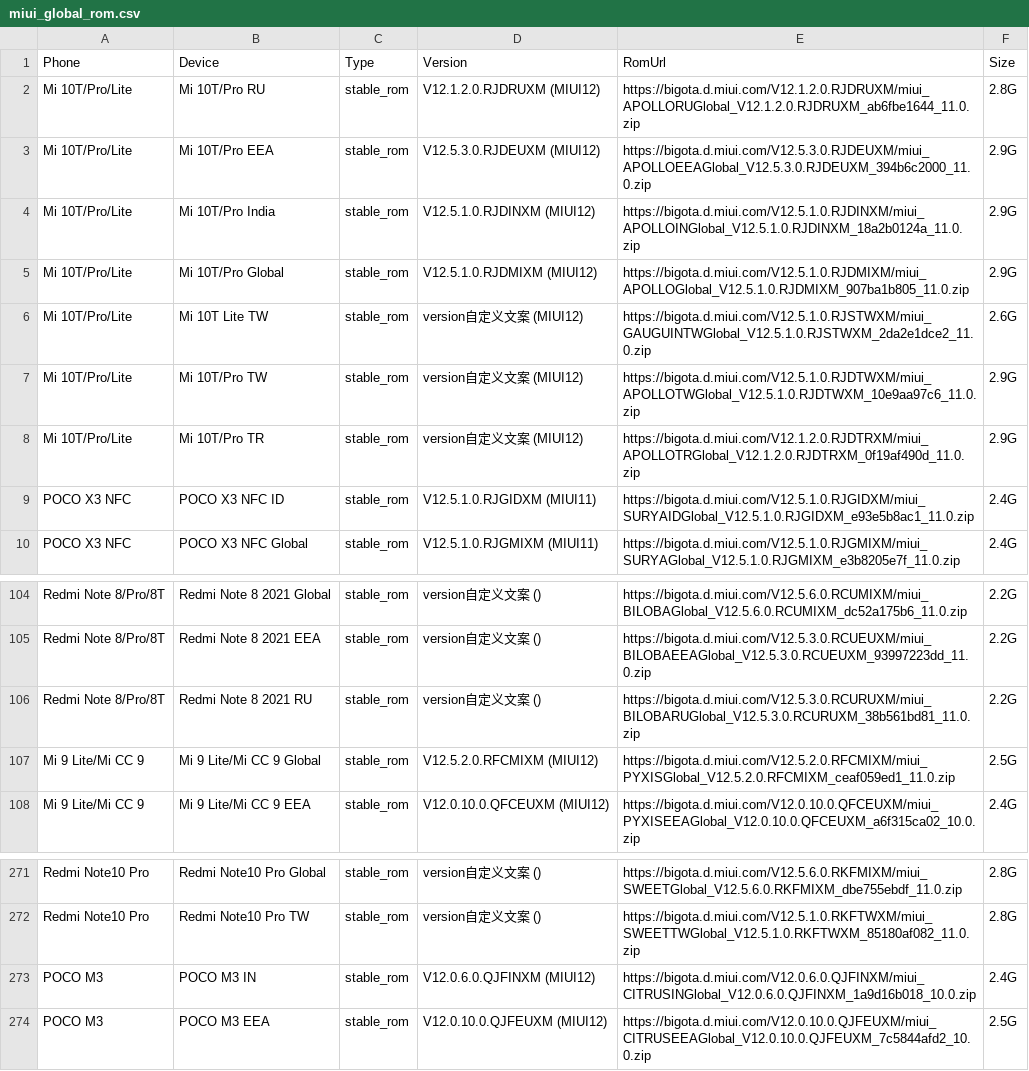
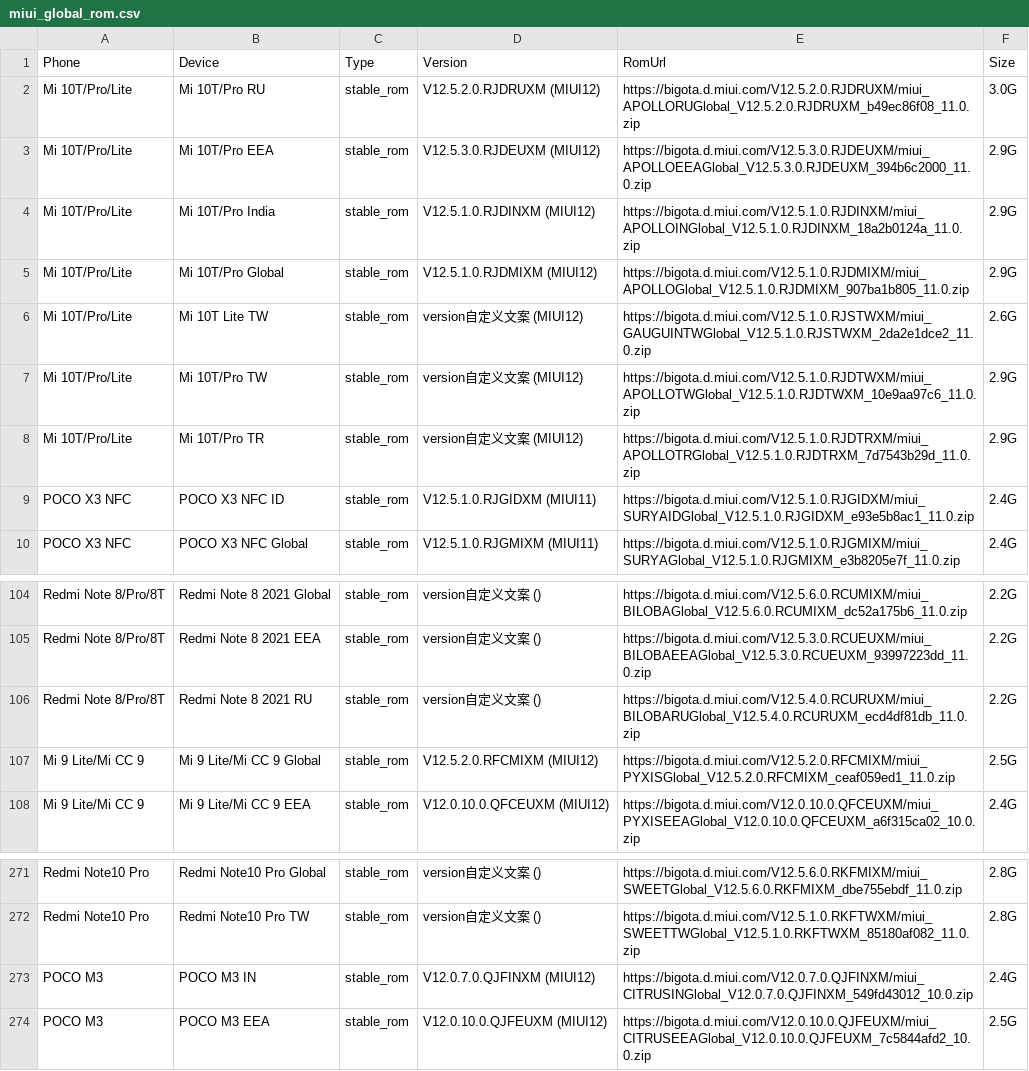
Before and after one commit to wuxianlin/get_android_data, a CSV file: data/miui_global_rom.csv, drawn as a sheet; only a part is shown, gaps mark what is left out.

```diff
--- a/data/miui_global_rom.csv
+++ b/data/miui_global_rom.csv
@@ -1,3 +1,3 @@
 Phone,Device,Type,Version,RomUrl,Size
-Mi 10T/Pro/Lite,Mi 10T/Pro RU,stable_rom,V12.1.2.0.RJDRUXM (MIUI12),https://bigota.d.miui.com/V12.1.2.0.RJDRUXM/miui_APOLLORUGlobal_V12.1.2.0.RJDRUXM_ab6fbe1644_11.0.zip,2.8G
+Mi 10T/Pro/Lite,Mi 10T/Pro RU,stable_rom,V12.5.2.0.RJDRUXM (MIUI12),https://bigota.d.miui.com/V12.5.2.0.RJDRUXM/miui_APOLLORUGlobal_V12.5.2.0.RJDRUXM_b49ec86f08_11.0.zip,3.0G
 Mi 10T/Pro/Lite,Mi 10T/Pro EEA,stable_rom,V12.5.3.0.RJDEUXM (MIUI12),https://bigota.d.miui.com/V12.5.3.0.RJDEUXM/miui_APOLLOEEAGlobal_V12.5.3.0.RJDEUXM_394b6c2000_11.0.zip,2.9G
@@ -7,3 +7,3 @@ Mi 10T/Pro/Lite,Mi 10T Lite TW,stable_rom,version自定义文案 (MIUI12),https:
 Mi 10T/Pro/Lite,Mi 10T/Pro TW,stable_rom,version自定义文案 (MIUI12),https://bigota.d.miui.com/V12.5.1.0.RJDTWXM/miui_APOLLOTWGlobal_V12.5.1.0.RJDTWXM_10e9aa97c6_11.0.zip,2.9G
-Mi 10T/Pro/Lite,Mi 10T/Pro TR,stable_rom,version自定义文案 (MIUI12),https://bigota.d.miui.com/V12.1.2.0.RJDTRXM/miui_APOLLOTRGlobal_V12.1.2.0.RJDTRXM_0f19af490d_11.0.zip,2.9G
+Mi 10T/Pro/Lite,Mi 10T/Pro TR,stable_rom,version自定义文案 (MIUI12),https://bigota.d.miui.com/V12.5.1.0.RJDTRXM/miui_APOLLOTRGlobal_V12.5.1.0.RJDTRXM_7d7543b29d_11.0.zip,2.9G
 POCO X3 NFC,POCO X3 NFC ID,stable_rom,V12.5.1.0.RJGIDXM (MIUI11),https://bigota.d.miui.com/V12.5.1.0.RJGIDXM/miui_SURYAIDGlobal_V12.5.1.0.RJGIDXM_e93e5b8ac1_11.0.zip,2.4G
@@ -105,3 +105,3 @@ Redmi Note 8/Pro/8T,Redmi Note 8 2021 Global,stable_rom,version自定义文案 (
 Redmi Note 8/Pro/8T,Redmi Note 8 2021 EEA,stable_rom,version自定义文案 (),https://bigota.d.miui.com/V12.5.3.0.RCUEUXM/miui_BILOBAEEAGlobal_V12.5.3.0.RCUEUXM_93997223dd_11.0.zip,2.2G
-Redmi Note 8/Pro/8T,Redmi Note 8 2021 RU,stable_rom,version自定义文案 (),https://bigota.d.miui.com/V12.5.3.0.RCURUXM/miui_BILOBARUGlobal_V12.5.3.0.RCURUXM_38b561bd81_11.0.zip,2.2G
+Redmi Note 8/Pro/8T,Redmi Note 8 2021 RU,stable_rom,version自定义文案 (),https://bigota.d.miui.com/V12.5.4.0.RCURUXM/miui_BILOBARUGlobal_V12.5.4.0.RCURUXM_ecd4df81db_11.0.zip,2.2G
 Mi 9 Lite/Mi CC 9,Mi 9 Lite/Mi CC 9 Global,stable_rom,V12.5.2.0.RFCMIXM (MIUI12),https://bigota.d.miui.com/V12.5.2.0.RFCMIXM/miui_PYXISGlobal_V12.5.2.0.RFCMIXM_ceaf059ed1_11.0.zip,2.5G
@@ -272,3 +272,3 @@ Redmi Note10 Pro,Redmi Note10 Pro Global,stable_rom,version自定义文案 (),ht
 Redmi Note10 Pro,Redmi Note10 Pro TW,stable_rom,version自定义文案 (),https://bigota.d.miui.com/V12.5.1.0.RKFTWXM/miui_SWEETTWGlobal_V12.5.1.0.RKFTWXM_85180af082_11.0.zip,2.8G
-POCO M3,POCO M3 IN,stable_rom,V12.0.6.0.QJFINXM (MIUI12),https://bigota.d.miui.com/V12.0.6.0.QJFINXM/miui_CITRUSINGlobal_V12.0.6.0.QJFINXM_1a9d16b018_10.0.zip,2.4G
+POCO M3,POCO M3 IN,stable_rom,V12.0.7.0.QJFINXM (MIUI12),https://bigota.d.miui.com/V12.0.7.0.QJFINXM/miui_CITRUSINGlobal_V12.0.7.0.QJFINXM_549fd43012_10.0.zip,2.4G
 POCO M3,POCO M3 EEA,stable_rom,V12.0.10.0.QJFEUXM (MIUI12),https://bigota.d.miui.com/V12.0.10.0.QJFEUXM/miui_CITRUSEEAGlobal_V12.0.10.0.QJFEUXM_7c5844afd2_10.0.zip,2.5G
```
Also changed, not shown: data/miui_rom.csv, data/oplus_gms_devices.csv, 1 other file.
